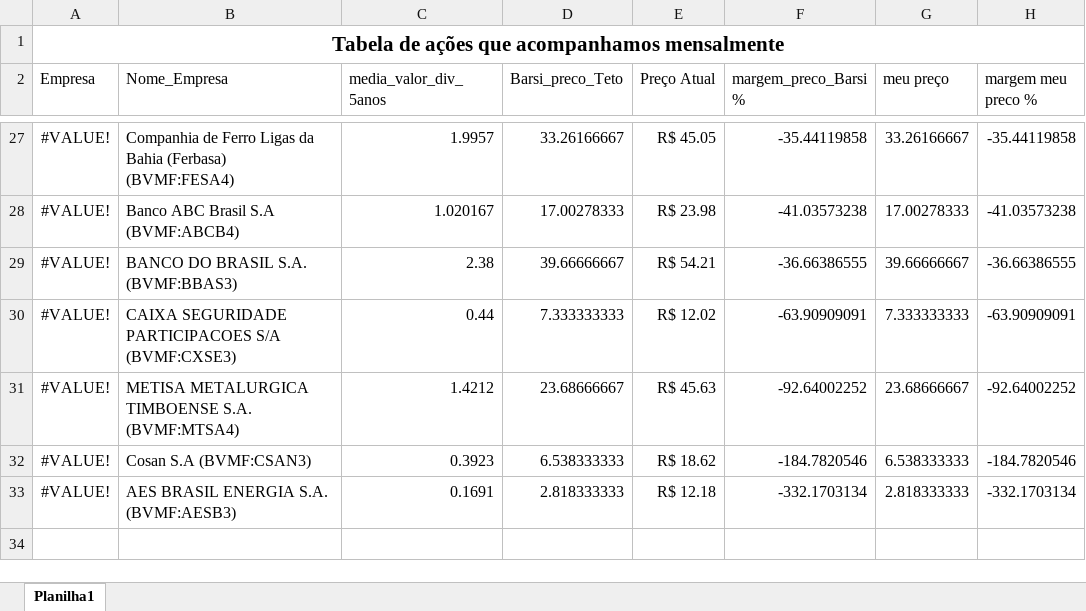
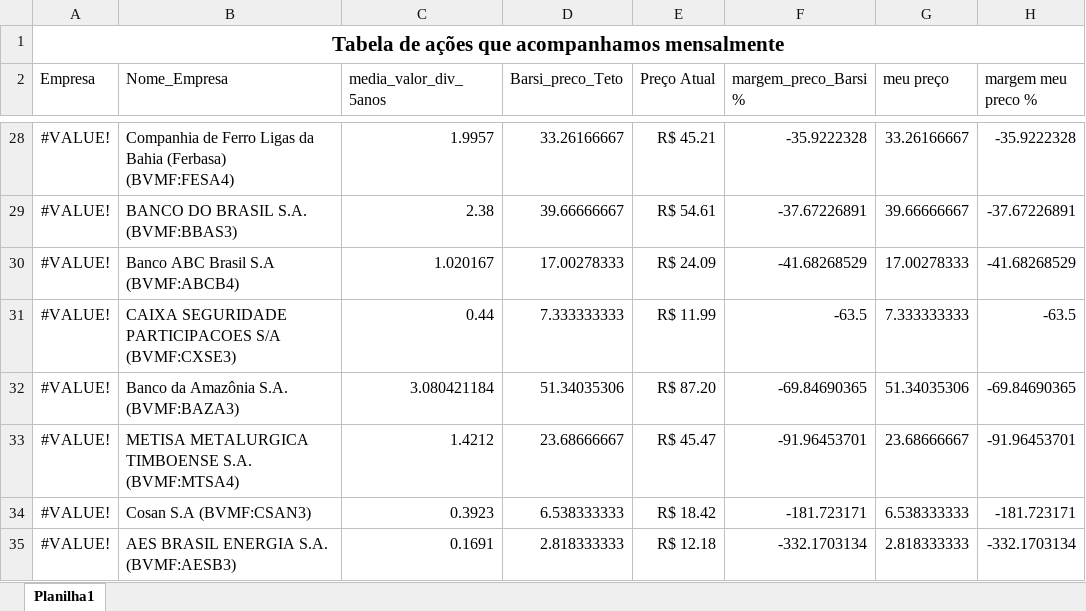
Before and after one commit to johnys22237/DOPD, an Excel workbook: acoes_que_acompanhamos_margens_precos_teto.xlsx, sheet Planilha1, drawn as a sheet; only a part is shown, gaps mark what is left out; values as stored, in another font and other column widths than the file's, no borders; table styles not drawn; removed rows and columns are numbered as before the commit, all else as after; the diff covers the shown part only; the diff names each change by its address in the sheet, - before the commit and + after, or states it on an @@ line.

Commit message:
Update acoes_que_acompanhamos_margens_precos_teto.xlsx

```diff
--- a/acoes_que_acompanhamos_margens_precos_teto.xlsx (sheet Planilha1)
+++ b/acoes_que_acompanhamos_margens_precos_teto.xlsx (sheet Planilha1)
-E28 (Preço Atual): R$ 45.05
+E28 (Preço Atual): R$ 45.21
-F28 (margem_preco_Barsi %): -35.44119858
+F28 (margem_preco_Barsi %): -35.9222328
-H28 (margem meu preco %): -35.44119858
+H28 (margem meu preco %): -35.9222328
-row 28: #VALUE! | Banco ABC Brasil S.A (BVMF:ABCB4) | 1.020167 | 17.00278333 | R$ 23.98 | -41.03573238 | 17.00278333 | -41.03573238
-E29 (Preço Atual): R$ 54.21
+E29 (Preço Atual): R$ 54.61
-F29 (margem_preco_Barsi %): -36.66386555
+F29 (margem_preco_Barsi %): -37.67226891
-H29 (margem meu preco %): -36.66386555
+H29 (margem meu preco %): -37.67226891
+row 30: #VALUE! | Banco ABC Brasil S.A (BVMF:ABCB4) | 1.020167 | 17.00278333 | R$ 24.09 | -41.68268529 | 17.00278333 | -41.68268529
-E31 (Preço Atual): R$ 12.02
+E31 (Preço Atual): R$ 11.99
-F31 (margem_preco_Barsi %): -63.90909091
+F31 (margem_preco_Barsi %): -63.5
-H31 (margem meu preco %): -63.90909091
+H31 (margem meu preco %): -63.5
+row 32: #VALUE! | Banco da Amazônia S.A. (BVMF:BAZA3) | 3.080421184 | 51.34035306 | R$ 87.20 | -69.84690365 | 51.34035306 | -69.84690365
-E33 (Preço Atual): R$ 45.63
+E33 (Preço Atual): R$ 45.47
-F33 (margem_preco_Barsi %): -92.64002252
+F33 (margem_preco_Barsi %): -91.96453701
-H33 (margem meu preco %): -92.64002252
+H33 (margem meu preco %): -91.96453701
-E34 (Preço Atual): R$ 18.62
+E34 (Preço Atual): R$ 18.42
-F34 (margem_preco_Barsi %): -184.7820546
+F34 (margem_preco_Barsi %): -181.723171
-H34 (margem meu preco %): -184.7820546
+H34 (margem meu preco %): -181.723171
```
Also changed, not shown: 7 added rows, 6 removed rows and 51 edited cells elsewhere in this sheet, formulas that keep their value.
